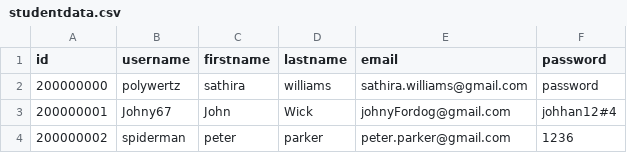
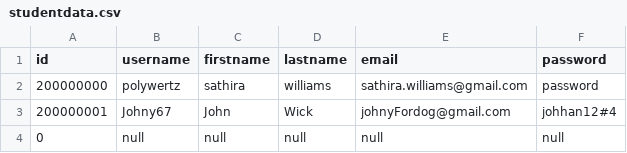
Before and after one commit to pwSathira/yu_libraryproject, a CSV file: src/main/resources/data/studentdata.csv, drawn as a sheet; removed rows and columns are numbered as before the commit, all else as after; the diff names each change by its address in the sheet, - before the commit and + after, or states it on an @@ line.

```diff
--- a/src/main/resources/data/studentdata.csv
+++ b/src/main/resources/data/studentdata.csv
-row 4: 200000002 | spiderman | peter | parker | peter.parker@gmail.com | 1236
+row 4: 0 | null | null | null | null | null
```
Also changed, not shown: 21 other files.
